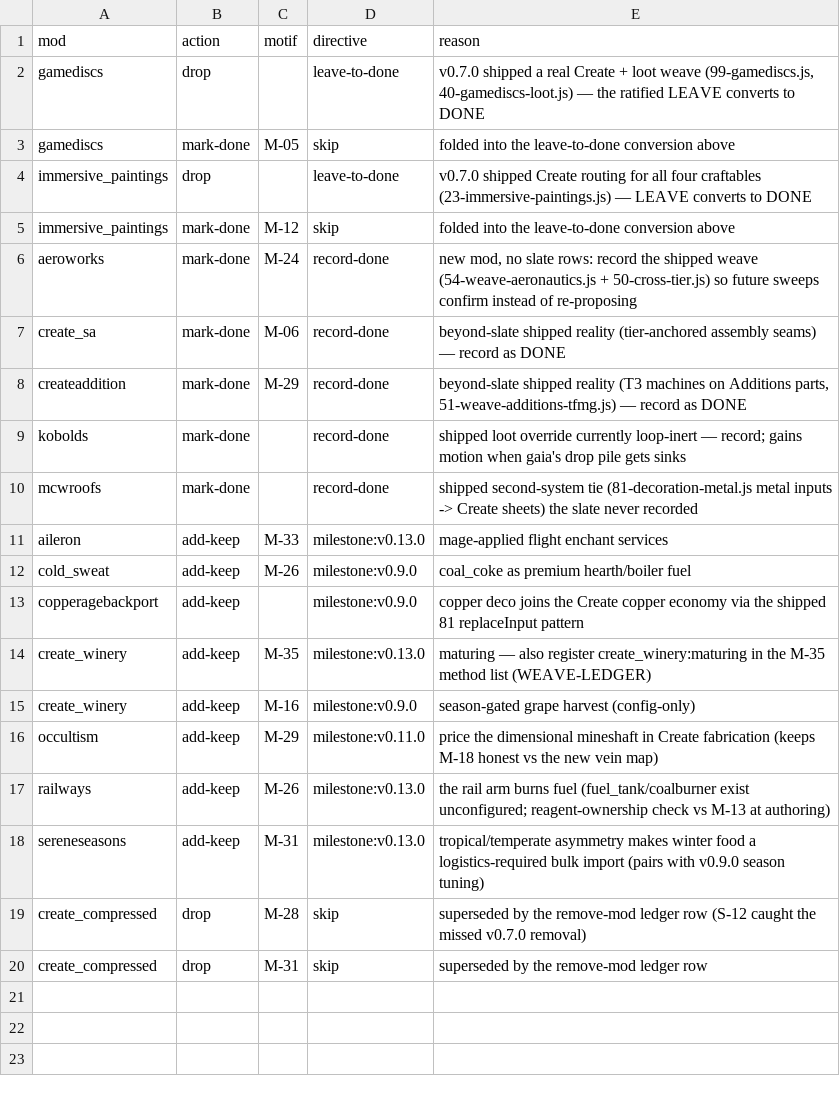
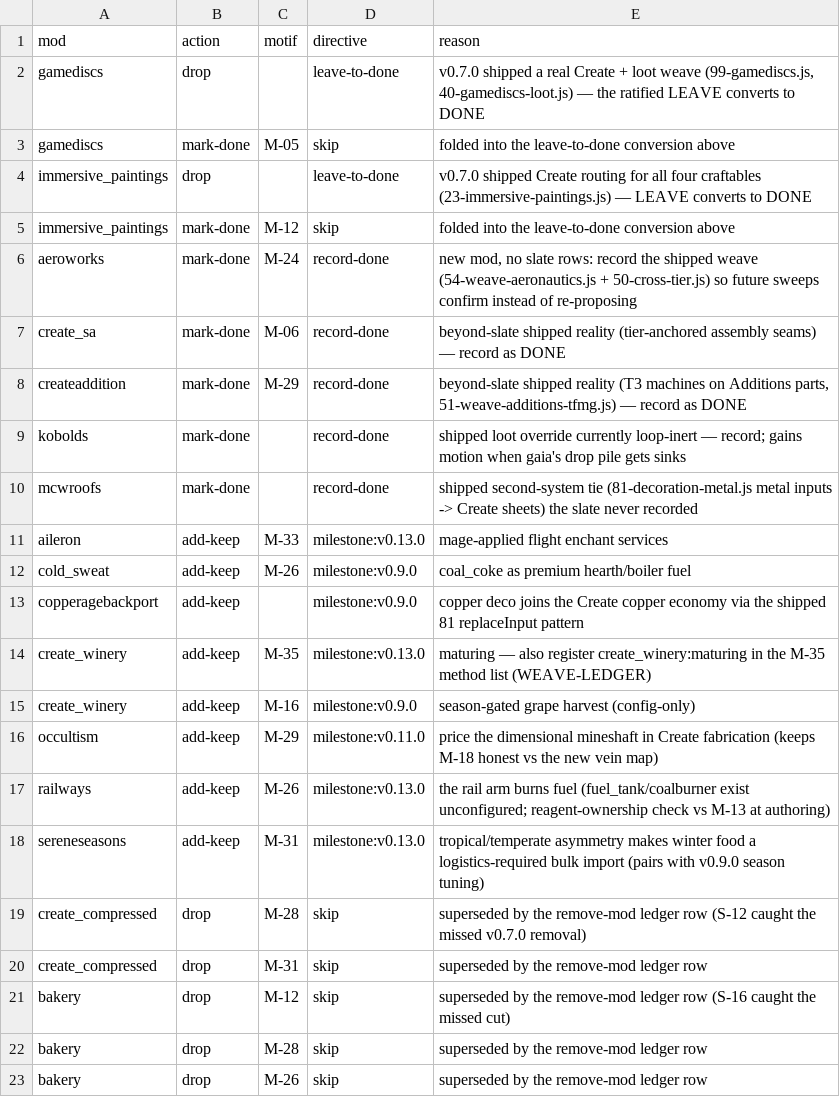
Before and after one commit to theasshats/project-commonwealth, a TSV file: tools/weave-ledger/phase2/sweep/FOLD-RESOLUTIONS.tsv, drawn as a sheet; the diff names each change by its address in the sheet, - before the commit and + after, or states it on an @@ line.

```diff
--- a/tools/weave-ledger/phase2/sweep/FOLD-RESOLUTIONS.tsv
+++ b/tools/weave-ledger/phase2/sweep/FOLD-RESOLUTIONS.tsv
+row 21: bakery | drop | M-12 | skip | superseded by the remove-mod ledger row (S-16 caught the missed cut)
+row 22: bakery | drop | M-28 | skip | superseded by the remove-mod ledger row
+row 23: bakery | drop | M-26 | skip | superseded by the remove-mod ledger row
```
Also changed, not shown: tools/weave-ledger/phase2/triage/decisions-ratified.tsv, tools/weave-ledger/phase2/triage/ratification.tsv, 2 other files.
